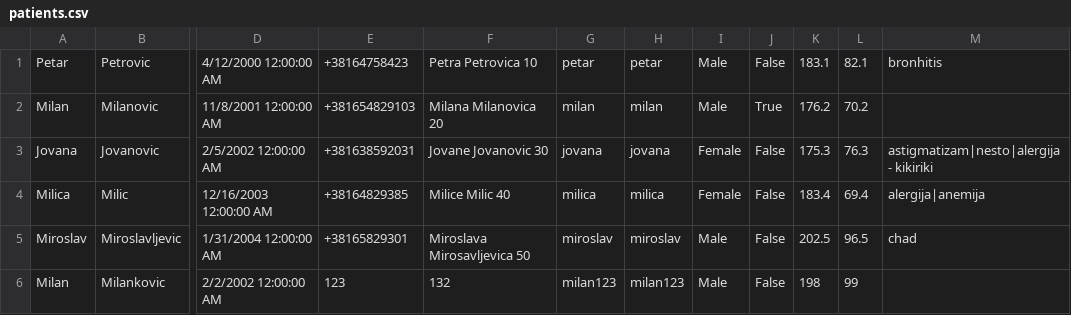
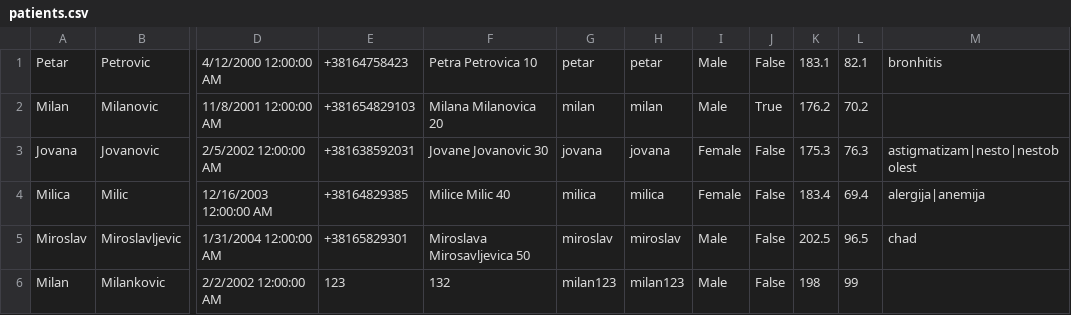
Before and after one commit to aleksaaaa02/HealthCare-CleanCode, a CSV file: HealthCare/Resource/patients.csv, drawn as a sheet; only a part is shown, gaps mark what is left out; the diff names each change by its address in the sheet, - before the commit and + after, or states it on an @@ line.

```diff
--- a/HealthCare/Resource/patients.csv
+++ b/HealthCare/Resource/patients.csv
-M3: astigmatizam|nesto|alergija - kikiriki
+M3: astigmatizam|nesto|nestobolest
```
Also changed, not shown: HealthCare/Resource/appointments.csv, 6 other files.
